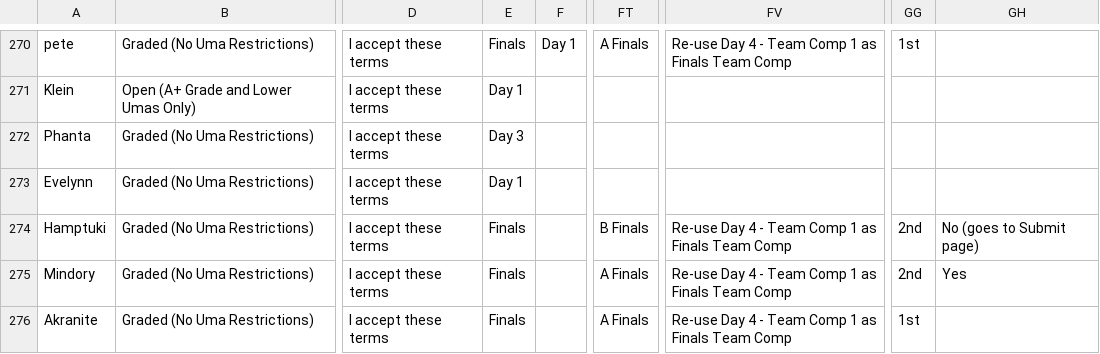
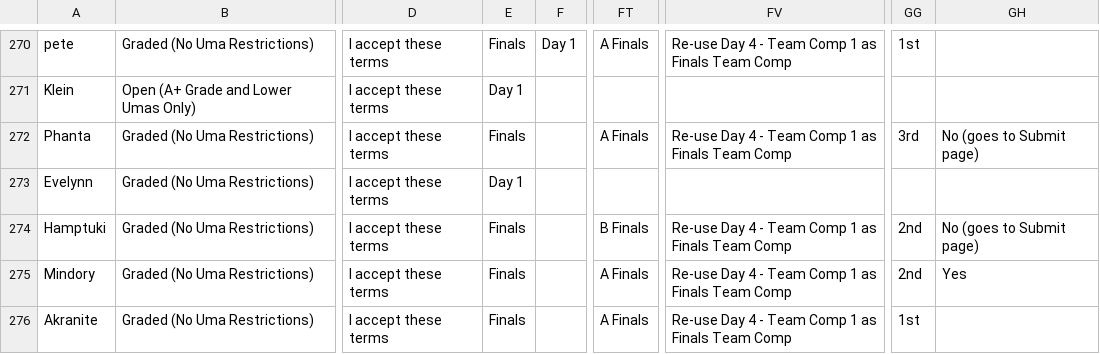
Before and after one commit to Vali-98/UmaOCRData, a CSV file: events/cm14/data/sheet_cache_merged.csv, drawn as a sheet; only a part is shown, gaps mark what is left out; the diff covers the shown part only; the diff names each change by its address in the sheet, - before the commit and + after, or states it on an @@ line.

```diff
--- a/events/cm14/data/sheet_cache_merged.csv
+++ b/events/cm14/data/sheet_cache_merged.csv
-E272: Day 3
+E272: Finals
-FT272: (empty)
+FT272: A Finals
-FV272: (empty)
+FV272: Re-use Day 4 - Team Comp 1 as Finals Team Comp
-GG272: (empty)
+GG272: 3rd
-GH272: (empty)
+GH272: No (goes to Submit page)
```
Also changed, not shown: 1 added row and 15 edited cells elsewhere in this file, 3 other files.
